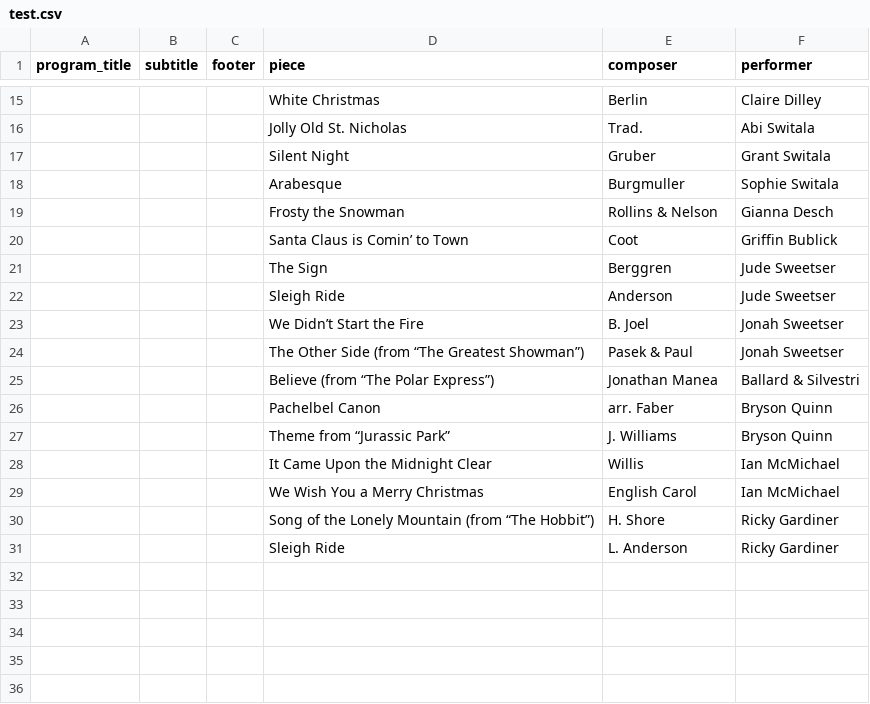
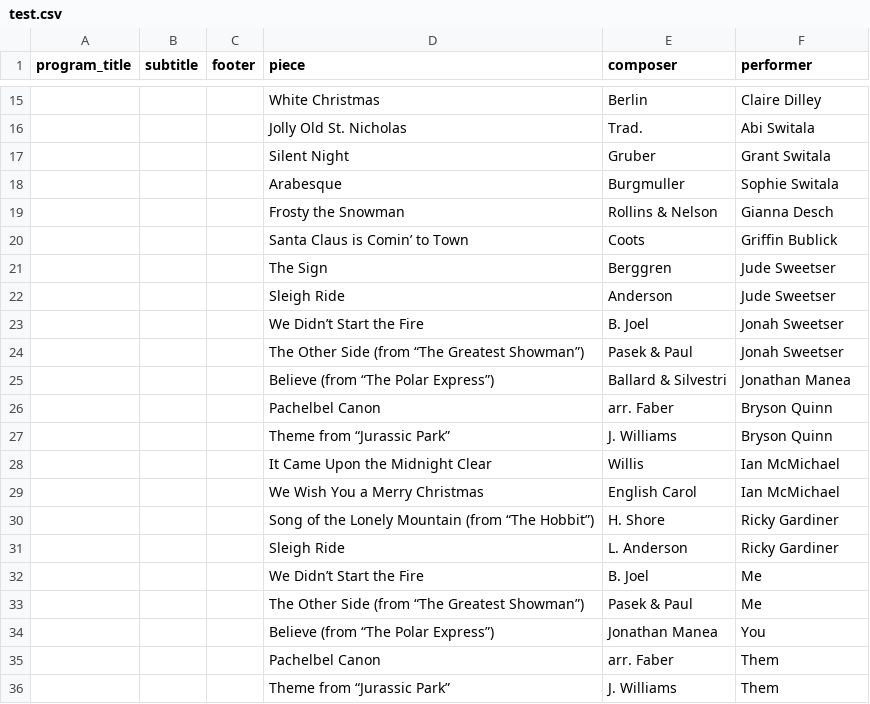
Before and after one commit to jefnic23/recital-program-maker, a CSV file: test.csv, drawn as a sheet; only a part is shown, gaps mark what is left out; removed rows and columns are numbered as before the commit, all else as after; the diff names each change by its address in the sheet, - before the commit and + after, or states it on an @@ line.

```diff
--- a/test.csv
+++ b/test.csv
-E20 (composer): Coot
+E20 (composer): Coots
-row 25:  |  |  | Believe (from “The Polar Express”) | Jonathan Manea | Ballard & Silvestri
+row 25:  |  |  | Believe (from “The Polar Express”) | Ballard & Silvestri | Jonathan Manea
+row 32:  |  |  | We Didn’t Start the Fire | B. Joel | Me
+row 33:  |  |  | The Other Side (from “The Greatest Showman”) | Pasek & Paul | Me
+row 34:  |  |  | Believe (from “The Polar Express”) | Jonathan Manea | You
+row 35:  |  |  | Pachelbel Canon | arr. Faber | Them
+row 36:  |  |  | Theme from “Jurassic Park” | J. Williams | Them
```
Also changed, not shown: 6 other files.
